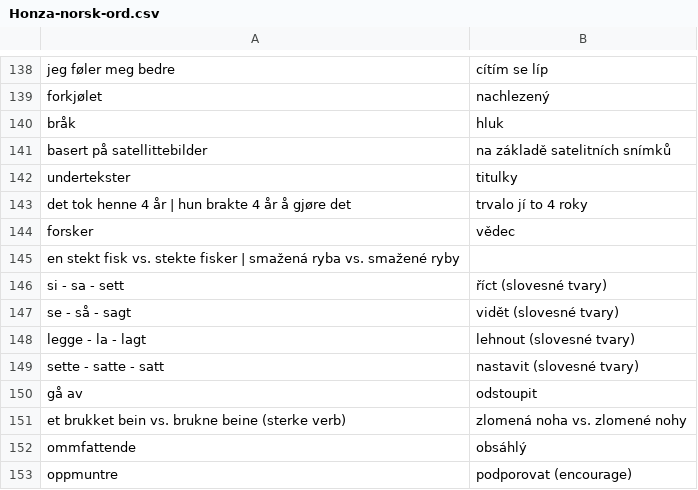
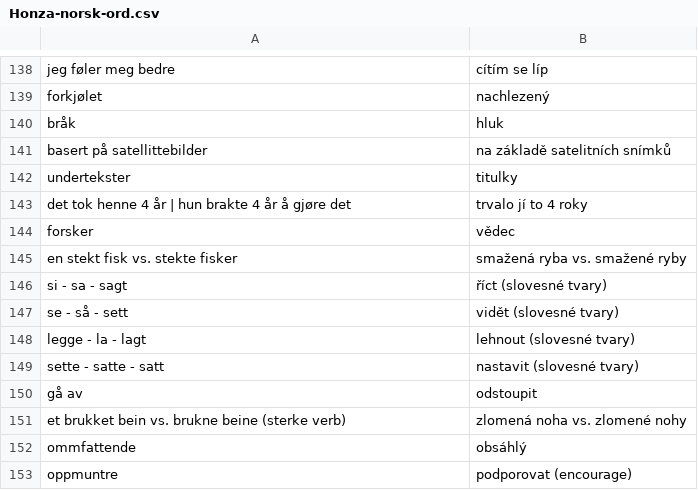
Before and after one commit to JanHoralik/quizlet-sets, a CSV file: Honza-norsk-ord.csv, drawn as a sheet; only a part is shown, gaps mark what is left out.

Commit message:
Fixes

```diff
--- a/Honza-norsk-ord.csv
+++ b/Honza-norsk-ord.csv
@@ -144,5 +144,5 @@ det tok henne 4 år  | hun brakte 4 år å gjøre det, trvalo jí to 4 roky
 forsker, vědec
-en stekt fisk vs. stekte fisker | smažená ryba vs. smažené ryby
-si - sa - sett, říct (slovesné tvary)
-se - så - sagt, vidět (slovesné tvary)
+en stekt fisk vs. stekte fisker, smažená ryba vs. smažené ryby
+si - sa - sagt, říct (slovesné tvary)
+se - så - sett, vidět (slovesné tvary)
 legge - la - lagt, lehnout (slovesné tvary)
```
